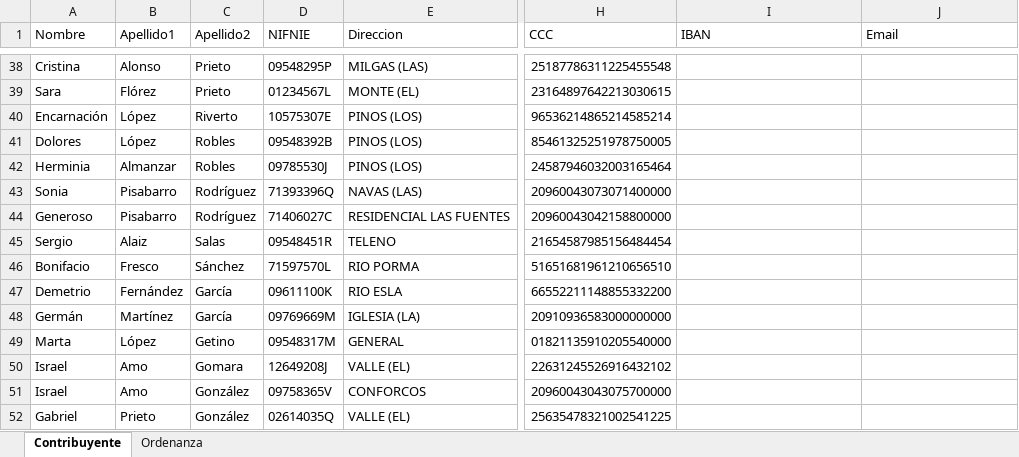
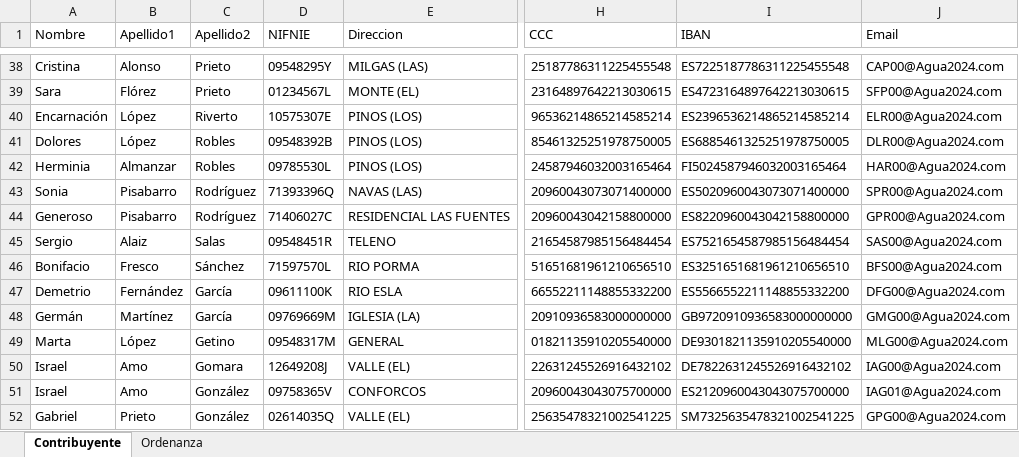
Before and after one commit to MiguelAPL-07/SIS2-PracticaTasasMunicipales, an Excel workbook: src/resources/SistemasAguaTrasEjecucion.xlsx, sheet Contribuyente, drawn as a sheet; only a part is shown, gaps mark what is left out; values as stored, in another font and other column widths than the file's, no borders; the diff covers the shown part only; the diff names each change by its address in the sheet, - before the commit and + after, or states it on an @@ line.

```diff
--- a/src/resources/SistemasAguaTrasEjecucion.xlsx (sheet Contribuyente)
+++ b/src/resources/SistemasAguaTrasEjecucion.xlsx (sheet Contribuyente)
-D38 (NIFNIE): 09548295P
+D38 (NIFNIE): 09548295Y
-I38 (IBAN): (empty)
+I38 (IBAN): ES7225187786311225455548
-J38 (Email): (empty)
+J38 (Email): CAP00@Agua2024.com
-I39 (IBAN): (empty)
+I39 (IBAN): ES4723164897642213030615
-J39 (Email): (empty)
+J39 (Email): SFP00@Agua2024.com
-I40 (IBAN): (empty)
+I40 (IBAN): ES2396536214865214585214
-J40 (Email): (empty)
+J40 (Email): ELR00@Agua2024.com
-I41 (IBAN): (empty)
+I41 (IBAN): ES6885461325251978750005
-J41 (Email): (empty)
+J41 (Email): DLR00@Agua2024.com
-D42 (NIFNIE): 09785530J
+D42 (NIFNIE): 09785530L
-I42 (IBAN): (empty)
+I42 (IBAN): FI5024587946032003165464
-J42 (Email): (empty)
+J42 (Email): HAR00@Agua2024.com
-I43 (IBAN): (empty)
+I43 (IBAN): ES5020960043073071400000
-J43 (Email): (empty)
+J43 (Email): SPR00@Agua2024.com
-I44 (IBAN): (empty)
+I44 (IBAN): ES8220960043042158800000
-J44 (Email): (empty)
+J44 (Email): GPR00@Agua2024.com
-I45 (IBAN): (empty)
+I45 (IBAN): ES7521654587985156484454
-J45 (Email): (empty)
+J45 (Email): SAS00@Agua2024.com
-I46 (IBAN): (empty)
+I46 (IBAN): ES3251651681961210656510
-J46 (Email): (empty)
+J46 (Email): BFS00@Agua2024.com
-I47 (IBAN): (empty)
+I47 (IBAN): ES5566552211148855332200
-J47 (Email): (empty)
+J47 (Email): DFG00@Agua2024.com
-I48 (IBAN): (empty)
+I48 (IBAN): GB9720910936583000000000
-J48 (Email): (empty)
+J48 (Email): GMG00@Agua2024.com
-I49 (IBAN): (empty)
+I49 (IBAN): DE9301821135910205540000
-J49 (Email): (empty)
+J49 (Email): MLG00@Agua2024.com
-I50 (IBAN): (empty)
+I50 (IBAN): DE7822631245526916432102
-J50 (Email): (empty)
+J50 (Email): IAG00@Agua2024.com
-I51 (IBAN): (empty)
+I51 (IBAN): ES2120960043043075700000
-J51 (Email): (empty)
+J51 (Email): IAG01@Agua2024.com
-I52 (IBAN): (empty)
+I52 (IBAN): SM7325635478321002541225
-J52 (Email): (empty)
+J52 (Email): GPG00@Agua2024.com
```
Also changed, not shown: 157 edited cells elsewhere in this sheet, sheet Ordenanza, src/resources/SistemasAgua.xlsx, 8 other files.
